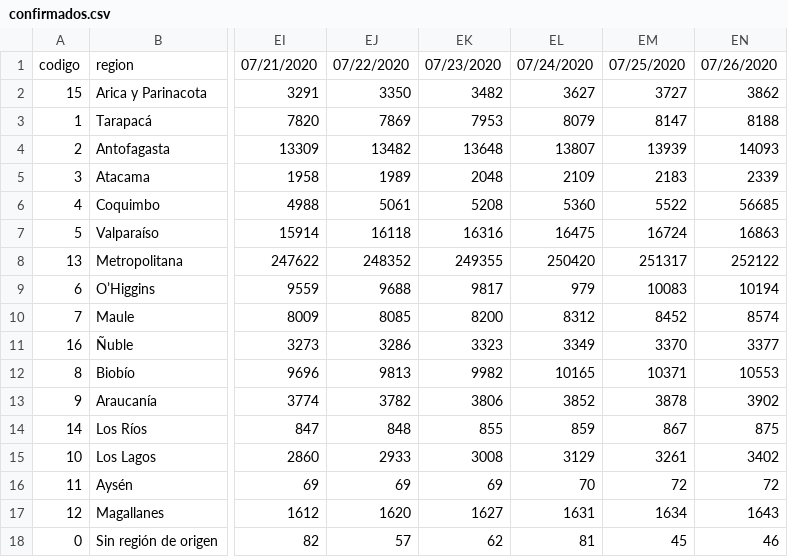
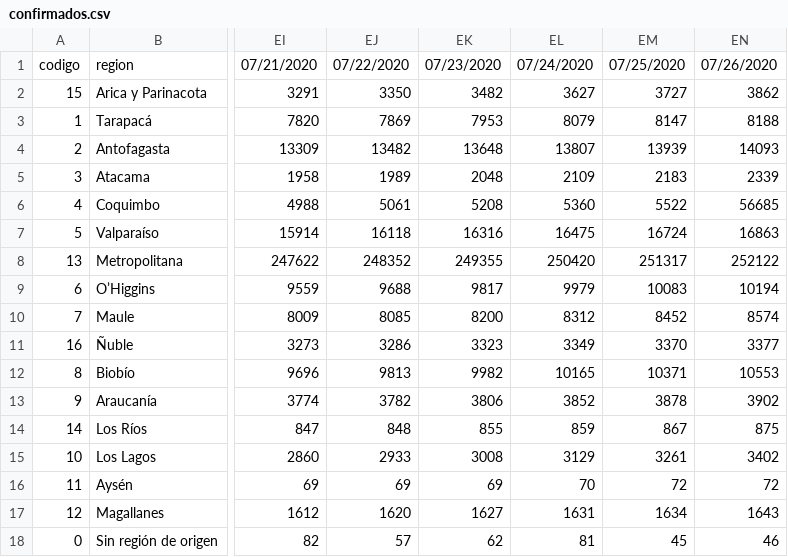
Before and after one commit to jorgeperezrojas/covid19-data, a CSV file: csv/confirmados.csv, drawn as a sheet; only a part is shown, gaps mark what is left out; the diff names each change by its address in the sheet, - before the commit and + after, or states it on an @@ line.

Commit message:
fix for 07/24

```diff
--- a/csv/confirmados.csv
+++ b/csv/confirmados.csv
-EL9: 979
+EL9: 9979
```
